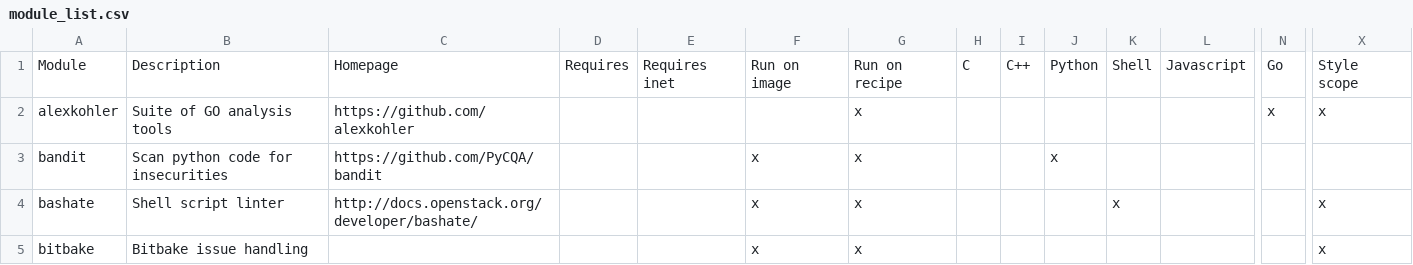
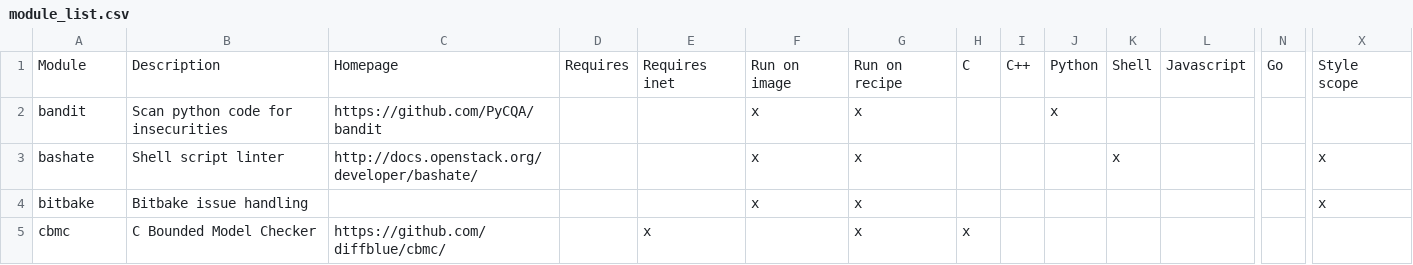
Before and after one commit to priv-kweihmann/meta-sca, a CSV file: files/module_list.csv, drawn as a sheet; only a part is shown, gaps mark what is left out; the shorter side is filled out with more unchanged rows; rows hold the shown columns only; the diff names each change by its address in the sheet, - before the commit and + after, or states it on an @@ line.

Commit message:
remove alexkohler module
Relates to #8749

Signed-off-by: Konrad Weihmann <kweihmann@outlook.com>

```diff
--- a/files/module_list.csv
+++ b/files/module_list.csv
-row 2: alexkohler | Suite of GO analysis tools | https://github.com/alexkohler |  |  |  | x |  |  |  |  |  | x | x
```
Also changed, not shown: 27 other files.
